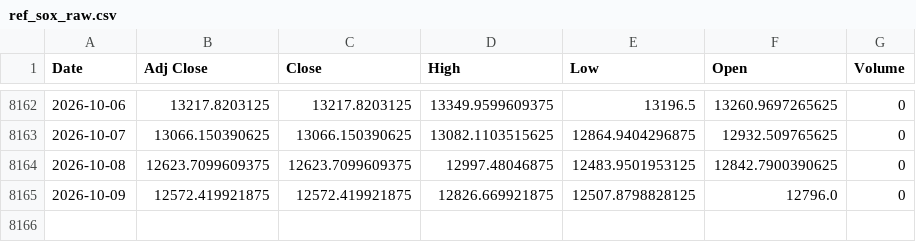
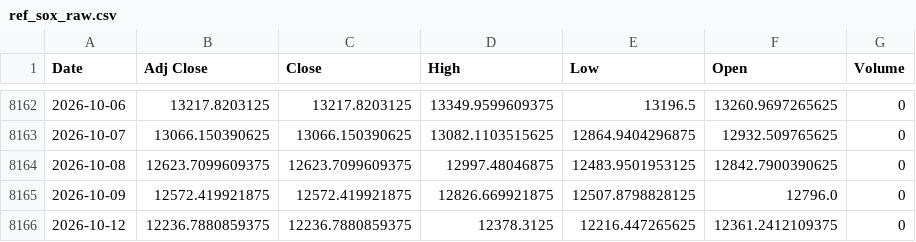
Before and after one commit to jini-bot/soxx-data, a CSV file: ref_sox_raw.csv, drawn as a sheet; only a part is shown, gaps mark what is left out.

```diff
--- a/ref_sox_raw.csv
+++ b/ref_sox_raw.csv
@@ -8165 +8165,2 @@
 2026-10-09,12572.419921875,12572.419921875,12826.669921875,12507.8798828125,12796.0,0
+2026-10-12,12236.7880859375,12236.7880859375,12378.3125,12216.447265625,12361.2412109375,0
```
Also changed, not shown: kr_381180_raw.csv, qqq_raw.csv, 12 other files.
